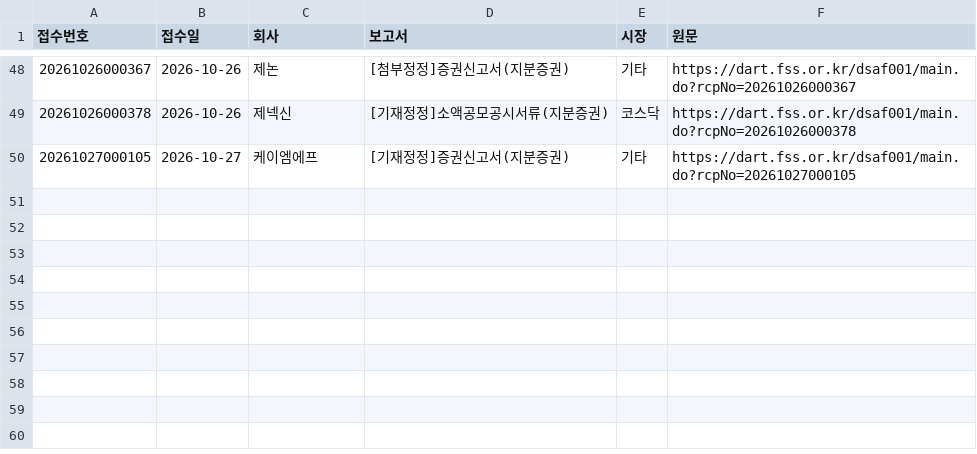
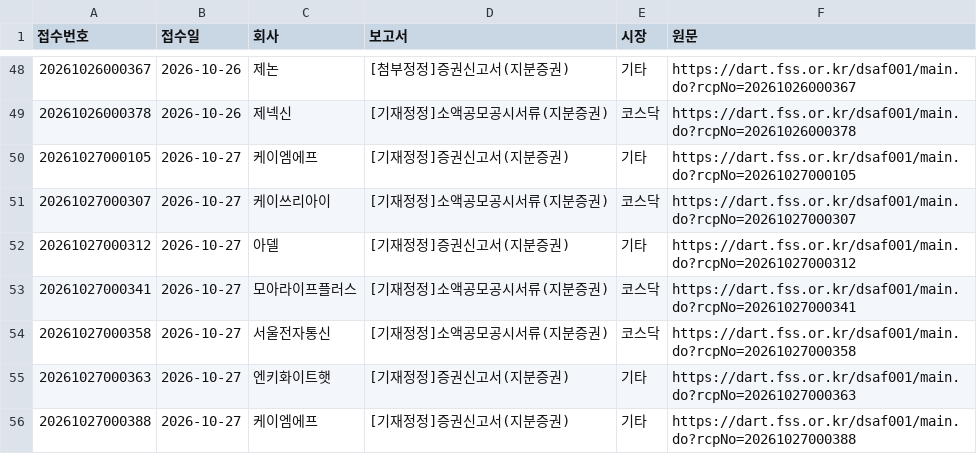
Before and after one commit to kwonjinbeom/jb_office, a CSV file: 콘텐츠/블로그_카페/데이터/증권신고서.csv, drawn as a sheet; only a part is shown, gaps mark what is left out; the diff names each change by its address in the sheet, - before the commit and + after, or states it on an @@ line.

```diff
--- a/콘텐츠/블로그_카페/데이터/증권신고서.csv
+++ b/콘텐츠/블로그_카페/데이터/증권신고서.csv
+row 51: 20261027000307 | 2026-10-27 | 케이쓰리아이 | [기재정정]소액공모공시서류(지분증권) | 코스닥 | https://dart.fss.or.kr/dsaf001/main.do?rcpNo=20261027000307
+row 52: 20261027000312 | 2026-10-27 | 아델 | [기재정정]증권신고서(지분증권) | 기타 | https://dart.fss.or.kr/dsaf001/main.do?rcpNo=20261027000312
+row 53: 20261027000341 | 2026-10-27 | 모아라이프플러스 | [기재정정]소액공모공시서류(지분증권) | 코스닥 | https://dart.fss.or.kr/dsaf001/main.do?rcpNo=20261027000341
+row 54: 20261027000358 | 2026-10-27 | 서울전자통신 | [기재정정]소액공모공시서류(지분증권) | 코스닥 | https://dart.fss.or.kr/dsaf001/main.do?rcpNo=20261027000358
+row 55: 20261027000363 | 2026-10-27 | 엔키화이트햇 | [기재정정]증권신고서(지분증권) | 기타 | https://dart.fss.or.kr/dsaf001/main.do?rcpNo=20261027000363
+row 56: 20261027000388 | 2026-10-27 | 케이엠에프 | [기재정정]증권신고서(지분증권) | 기타 | https://dart.fss.or.kr/dsaf001/main.do?rcpNo=20261027000388
```
Also changed, not shown: 콘텐츠/블로그_카페/데이터/미국지수.csv, 콘텐츠/블로그_카페/데이터/박스오피스.csv, 2 other files.
